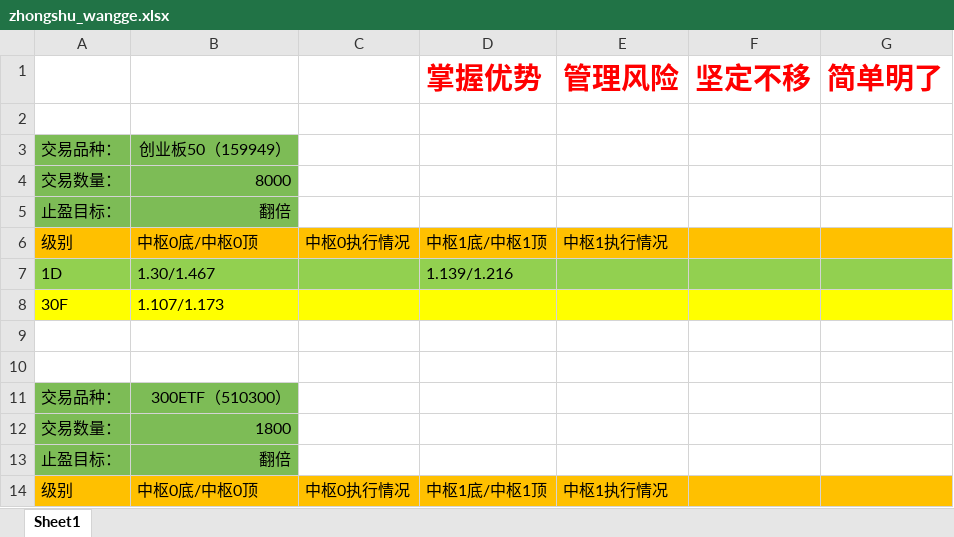
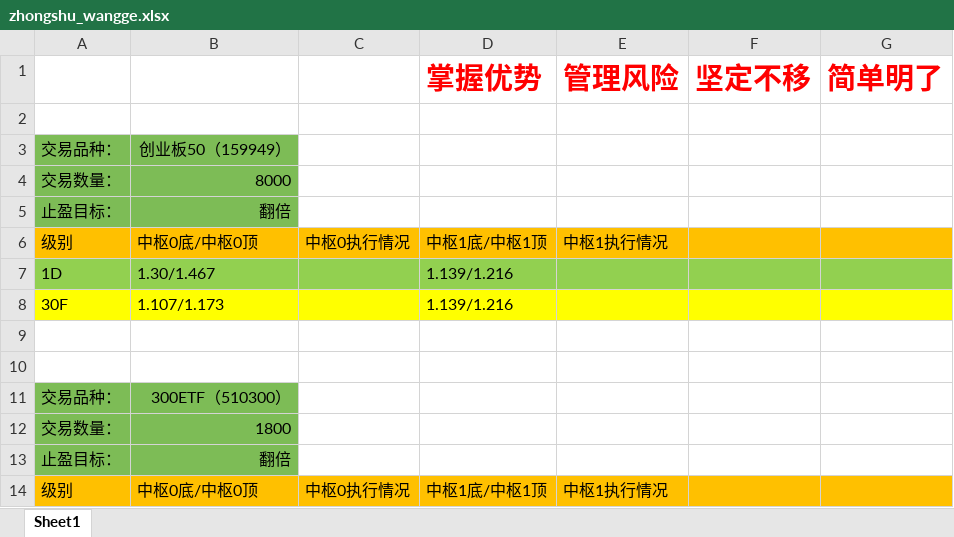
Before and after one commit to haiyangqin/Stock_Strategy_Monitor, an Excel workbook: zhongshu_wangge.xlsx, sheet Sheet1, drawn as a sheet; only a part is shown; values as stored, in another font and other column widths than the file's, no borders; the diff names each change by its address in the sheet, - before the commit and + after, or states it on an @@ line.

Commit message:
Update zhongshu_wangge.xlsx

```diff
--- a/zhongshu_wangge.xlsx (sheet Sheet1)
+++ b/zhongshu_wangge.xlsx (sheet Sheet1)
-D8 (掌握优势): (empty)
+D8 (掌握优势): 1.139/1.216
```
